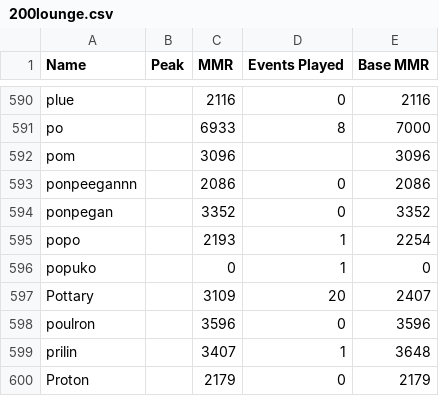
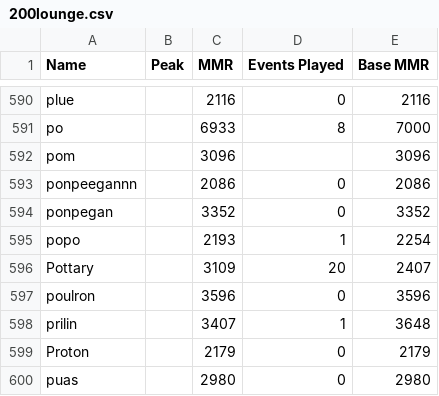
Before and after one commit to billypom/200-Bot, a CSV file: 200lounge.csv, drawn as a sheet; only a part is shown, gaps mark what is left out; the shorter side is filled out with more unchanged rows; the diff names each change by its address in the sheet, - before the commit and + after, or states it on an @@ line.

Commit message:
test

```diff
--- a/200lounge.csv
+++ b/200lounge.csv
-row 596: popuko |  | 0 | 1 | 0
```
